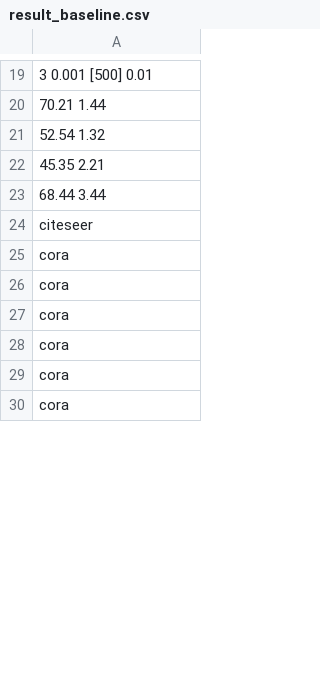
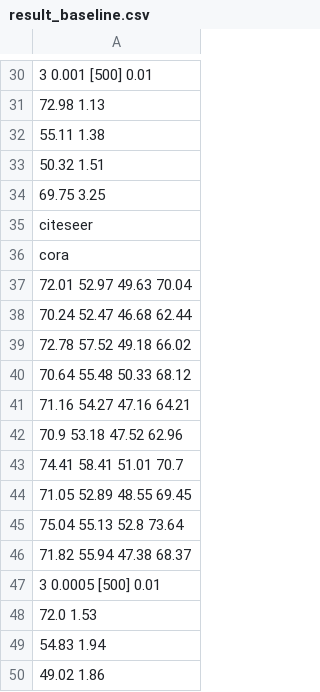
Before and after one commit to wanghaojin/Simple-Enhance-Graph-Clustering, a CSV file: result_baseline.csv, drawn as a sheet; only a part is shown, gaps mark what is left out; the shorter side is filled out with more unchanged rows; addresses are those after the commit; the diff covers the shown part only; the diff names each change by its address in the sheet, - before the commit and + after, or states it on an @@ line.

```diff
--- a/result_baseline.csv
+++ b/result_baseline.csv
-A31: 70.21 1.44
+A31: 72.98 1.13
-A32: 52.54 1.32
+A32: 55.11 1.38
-A33: 45.35 2.21
+A33: 50.32 1.51
-A34: 68.44 3.44
+A34: 69.75 3.25
+row 37: 72.01 52.97 49.63 70.04
+row 38: 70.24 52.47 46.68 62.44
+row 39: 72.78 57.52 49.18 66.02
+row 40: 70.64 55.48 50.33 68.12
+row 41: 71.16 54.27 47.16 64.21
+row 42: 70.9 53.18 47.52 62.96
+row 43: 74.41 58.41 51.01 70.7
+row 44: 71.05 52.89 48.55 69.45
+row 45: 75.04 55.13 52.8 73.64
+row 46: 71.82 55.94 47.38 68.37
+row 47: 3 0.0005 [500] 0.01
+row 48: 72.0 1.53
+row 49: 54.83 1.94
+row 50: 49.02 1.86
```
Also changed, not shown: 107 added rows, 5 removed rows and 17 edited cells elsewhere in this file, 9 other files.
